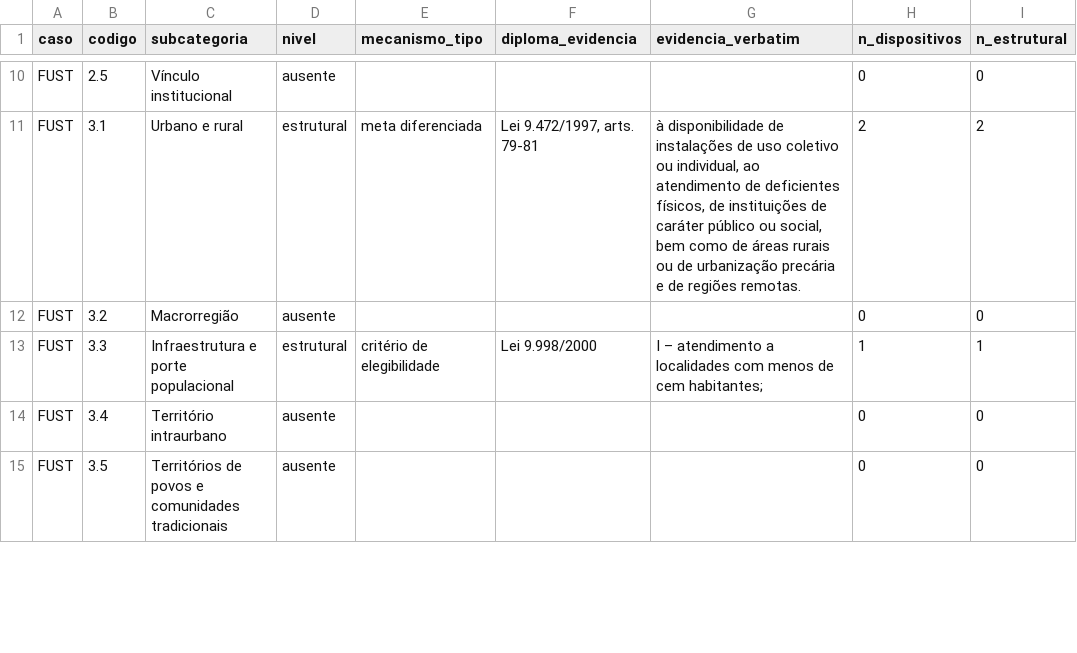
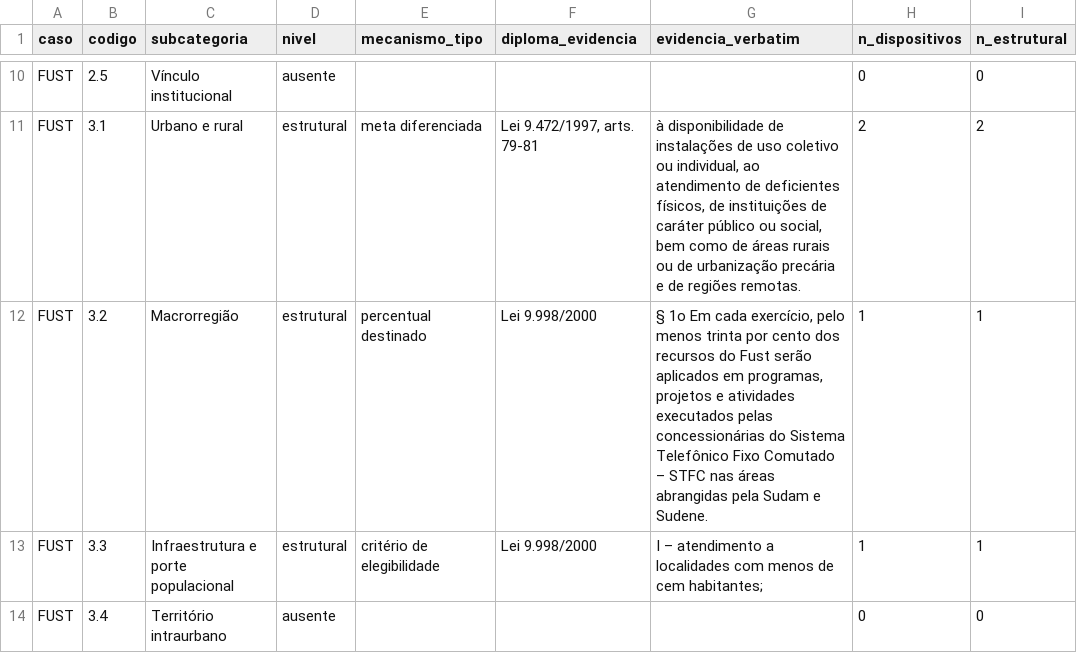
Before and after one commit to ruthgaudencio/tcc-fust-bead, a CSV file: coding/eixo_normativo_amplo.csv, drawn as a sheet; only a part is shown, gaps mark what is left out; the shorter side is filled out with more unchanged rows; the diff names each change by its address in the sheet, - before the commit and + after, or states it on an @@ line.

```diff
--- a/coding/eixo_normativo_amplo.csv
+++ b/coding/eixo_normativo_amplo.csv
-D12 (nivel): ausente
+D12 (nivel): estrutural
-E12 (mecanismo_tipo): (empty)
+E12 (mecanismo_tipo): percentual destinado
-F12 (diploma_evidencia): (empty)
+F12 (diploma_evidencia): Lei 9.998/2000
-G12 (evidencia_verbatim): (empty)
+G12 (evidencia_verbatim): § 1o Em cada exercício, pelo menos trinta por cento dos recursos do Fust serão aplicados em programas, projetos e atividades executados pelas concessionárias do Sistema Telefônico Fixo Comutado – STFC nas áreas abrangidas pela Sudam e Sudene.
-H12 (n_dispositivos): 0
+H12 (n_dispositivos): 1
-I12 (n_estrutural): 0
+I12 (n_estrutural): 1
```
Also changed, not shown: coding/dispositivos_eixo_normativo.csv, coding/eixo_normativo_com-dea.csv, 51 other files.
